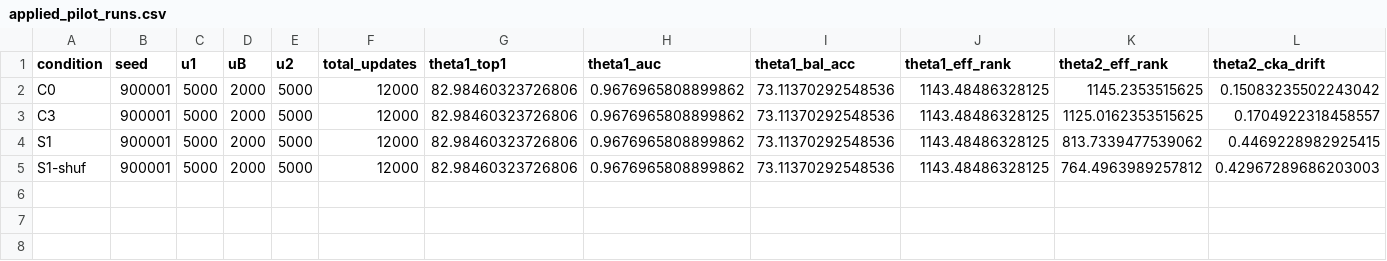
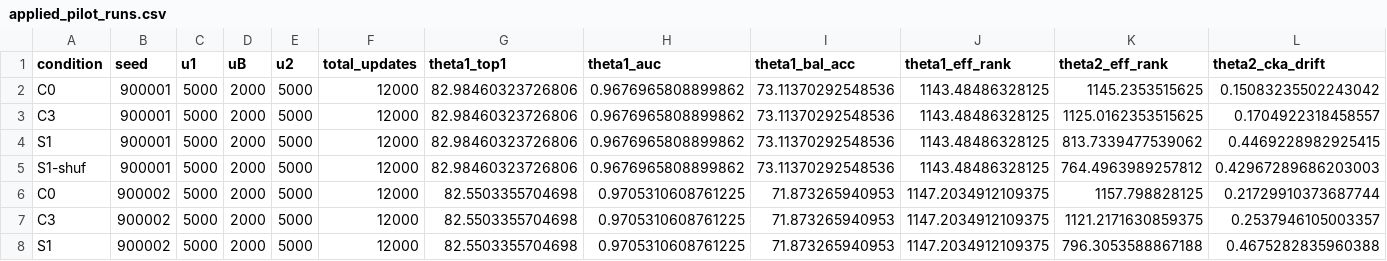
Before and after one commit to Vishesh-panghal/off-task-learning-intervals, a CSV file: results/applied_pilot_runs.csv, drawn as a sheet; only a part is shown; rows hold the shown columns only; the diff names each change by its address in the sheet, - before the commit and + after, or states it on an @@ line.

Commit message:
feat(applied): record seed 900002 results (C0, C3, S1 complete, S1-shuf in progress)

```diff
--- a/results/applied_pilot_runs.csv
+++ b/results/applied_pilot_runs.csv
+row 6: C0 | 900002 | 5000 | 2000 | 5000 | 12000 | 82.5503355704698 | 0.9705310608761225 | 71.873265940953 | 1147.2034912109375 | 1157.798828125 | 0.21729910373687744
+row 7: C3 | 900002 | 5000 | 2000 | 5000 | 12000 | 82.5503355704698 | 0.9705310608761225 | 71.873265940953 | 1147.2034912109375 | 1121.2171630859375 | 0.2537946105003357
+row 8: S1 | 900002 | 5000 | 2000 | 5000 | 12000 | 82.5503355704698 | 0.9705310608761225 | 71.873265940953 | 1147.2034912109375 | 796.3053588867188 | 0.4675282835960388
```
